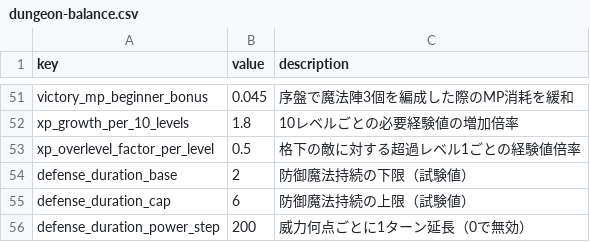
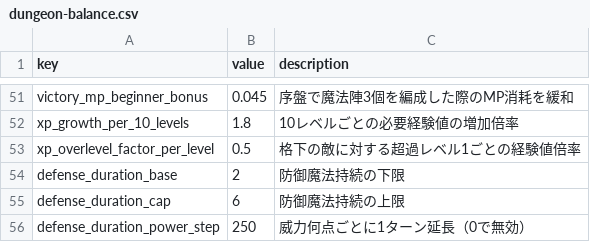
Before and after one commit to Katsuya100/magia-fantasy-larp-tool, a CSV file: assets/data/dungeon-balance.csv, drawn as a sheet; only a part is shown, gaps mark what is left out.

```diff
--- a/assets/data/dungeon-balance.csv
+++ b/assets/data/dungeon-balance.csv
@@ -53,4 +53,4 @@ xp_growth_per_10_levels,1.8,10レベルごとの必要経験値の増加倍率
 xp_overlevel_factor_per_level,0.5,格下の敵に対する超過レベル1ごとの経験値倍率
-defense_duration_base,2,防御魔法持続の下限（試験値）
-defense_duration_cap,6,防御魔法持続の上限（試験値）
-defense_duration_power_step,200,威力何点ごとに1ターン延長（0で無効）
+defense_duration_base,2,防御魔法持続の下限
+defense_duration_cap,6,防御魔法持続の上限
+defense_duration_power_step,250,威力何点ごとに1ターン延長（0で無効）
```
Also changed, not shown: 6 other files.
